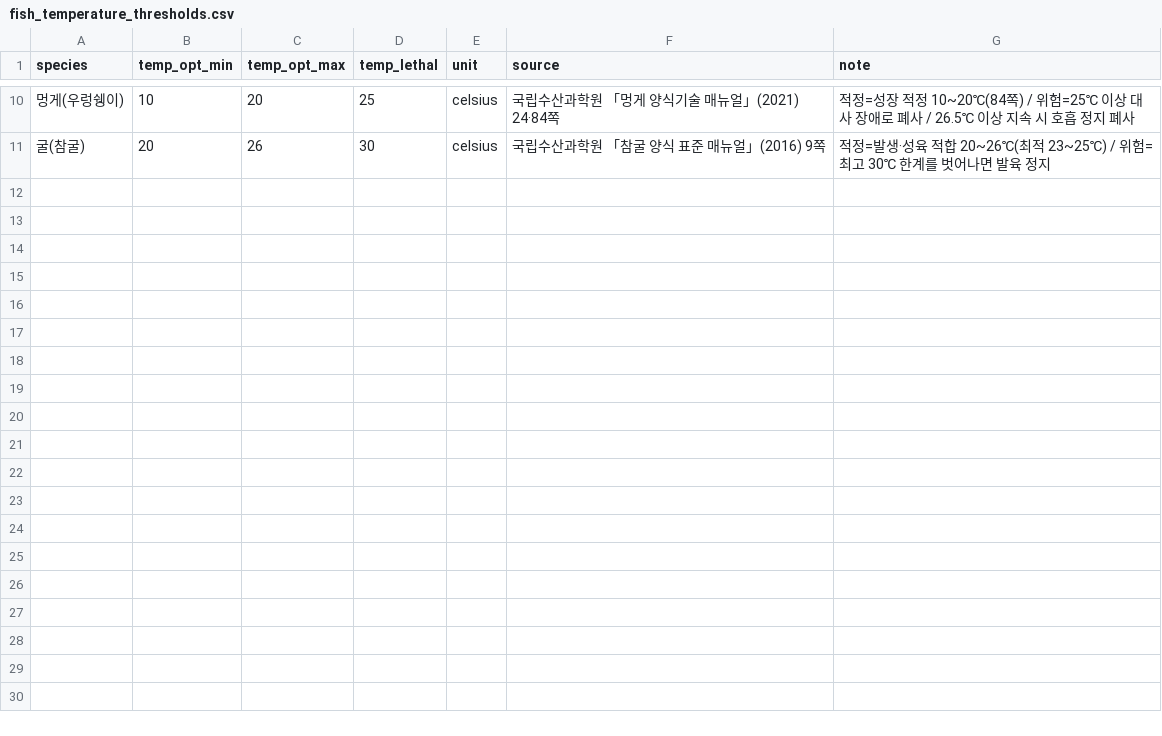
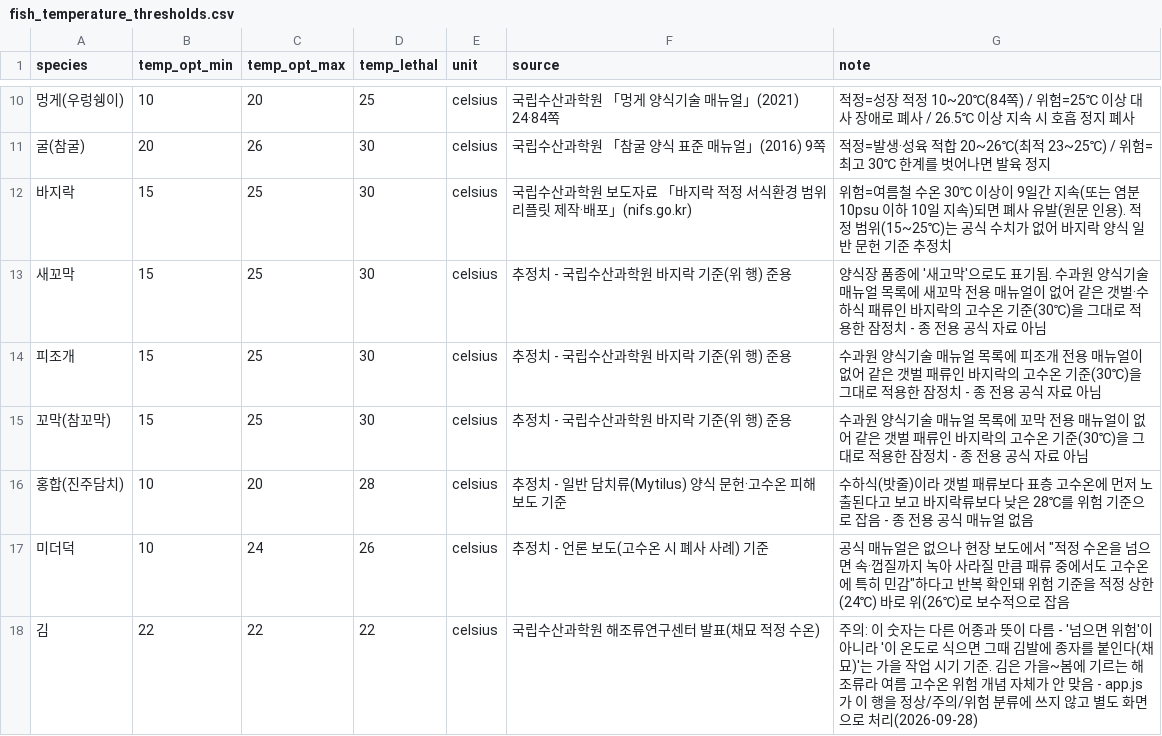
Before and after one commit to kjhes/ocean-science-bigdata-2026, a CSV file: data/external/species_conditions/fish_temperature_thresholds.csv, drawn as a sheet; only a part is shown, gaps mark what is left out.

Commit message:
feat: 토스 스타일 UI 개편, 화면별 단계 진행, 어종 6종 확장, 지도 지역 선택 개선
- UI를 토스 실제 화면 기준으로 재설계: 색 배너 헤더 제거, 카드 테두리 제거,
  브랜드색을 토스 블루(#3182F6)로, 아이콘을 토스 아이콘 그리드 스타일로 재제작
- 화면 진행을 인사말→위치→위치확인→(어종 확인)→어종→불러오는 중→결과로
  재구성 - 화면마다 할 일 하나씩만 두고 위치를 고르면 자동으로 다음 화면으로 넘어감
- 양식 어종에 바지락·새꼬막·피조개·꼬막·홍합·미더덕(패류) 6종과 김(해조류) 추가
  - 패류: 양식장 찾기 결과 중 패류 비중이 커서(새고막 등 1,000여 곳) 실제 데이터 확인 후
    추가. 위험 수온은 국립수산과학원 바지락 보도자료 기준 준용(추정치로 표시),
    대응요령은 수과원 「자연재해 대비 양식장 관리요령」 표 5-8 반영
  - 김: 여름 고수온이 아니라 가을 채묘 적정온도 기준이라 계산 방식이 달라 별도 화면으로 처리
  - 패류엔 "사료" 언급되는 공통 안내문구가 안 맞아 필터링
- 지도의 "지역으로 고르기"를 텍스트 버튼에서 지도 위 실제 행정구역 경계(완도군·여수시·
  통영시·남해군, 통계청 자료)로 교체. 육지를 클릭하면 위치가 선택되지 않게 함

```diff
--- a/data/external/species_conditions/fish_temperature_thresholds.csv
+++ b/data/external/species_conditions/fish_temperature_thresholds.csv
@@ -11 +11,8 @@ species,temp_opt_min,temp_opt_max,temp_lethal,unit,source,note
 굴(참굴),20,26,30,celsius,국립수산과학원 「참굴 양식 표준 매뉴얼」(2016) 9쪽,적정=발생·성육 적합 20~26℃(최적 23~25℃) / 위험=최고 30℃ 한계를 벗어나면 발육 정지
+바지락,15,25,30,celsius,국립수산과학원 보도자료 「바지락 적정 서식환경 범위 리플릿 제작·배포」(nifs.go.kr),위험=여름철 수온 30℃ 이상이 9일간 지속(또는 염분 10psu 이하 10일 지속)되면 폐사 유발(원문 인용). 적정 범위(15~25℃)는 공식 수치가 없어 바지락 양식 일반 문헌 기준 추정치
+새꼬막,15,25,30,celsius,추정치 - 국립수산과학원 바지락 기준(위 행) 준용,양식장 품종에 '새고막'으로도 표기됨. 수과원 양식기술 매뉴얼 목록에 새꼬막 전용 매뉴얼이 없어 같은 갯벌·수하식 패류인 바지락의 고수온 기준(30℃)을 그대로 적용한 잠정치 - 종 전용 공식 자료 아님
+피조개,15,25,30,celsius,추정치 - 국립수산과학원 바지락 기준(위 행) 준용,수과원 양식기술 매뉴얼 목록에 피조개 전용 매뉴얼이 없어 같은 갯벌 패류인 바지락의 고수온 기준(30℃)을 그대로 적용한 잠정치 - 종 전용 공식 자료 아님
+꼬막(참꼬막),15,25,30,celsius,추정치 - 국립수산과학원 바지락 기준(위 행) 준용,수과원 양식기술 매뉴얼 목록에 꼬막 전용 매뉴얼이 없어 같은 갯벌 패류인 바지락의 고수온 기준(30℃)을 그대로 적용한 잠정치 - 종 전용 공식 자료 아님
+홍합(진주담치),10,20,28,celsius,추정치 - 일반 담치류(Mytilus) 양식 문헌·고수온 피해 보도 기준,수하식(밧줄)이라 갯벌 패류보다 표층 고수온에 먼저 노출된다고 보고 바지락류보다 낮은 28℃를 위험 기준으로 잡음 - 종 전용 공식 매뉴얼 없음
+미더덕,10,24,26,celsius,추정치 - 언론 보도(고수온 시 폐사 사례) 기준,공식 매뉴얼은 없으나 현장 보도에서 "적정 수온을 넘으면 속·껍질까지 녹아 사라질 만큼 패류 중에서도 고수온에 특히 민감"하다고 반복 확인돼 위험 기준을 적정 상한(24℃) 바로 위(26℃)로 보수적으로 잡음
+김,22,22,22,celsius,국립수산과학원 해조류연구센터 발표(채묘 적정 수온),"주의: 이 숫자는 다른 어종과 뜻이 다름 - '넘으면 위험'이 아니라 '이 온도로 식으면 그때 김발에 종자를 붙인다(채묘)'는 가을 작업 시기 기준. 김은 가을~봄에 기르는 해조류라 여름 고수온 위험 개념 자체가 안 맞음 - app.js가 이 행을 정상/주의/위험 분류에 쓰지 않고 별도 화면으로 처리(2026-09-28)"
```
Also changed, not shown: 8 other files.
